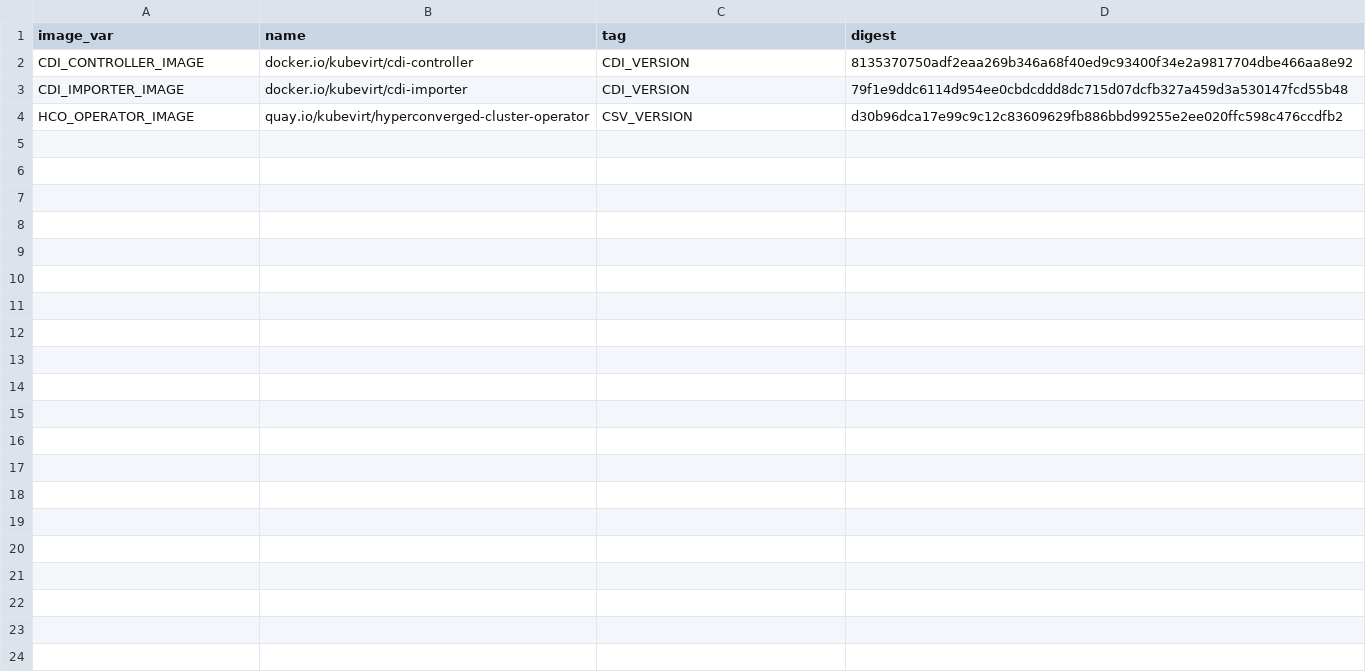
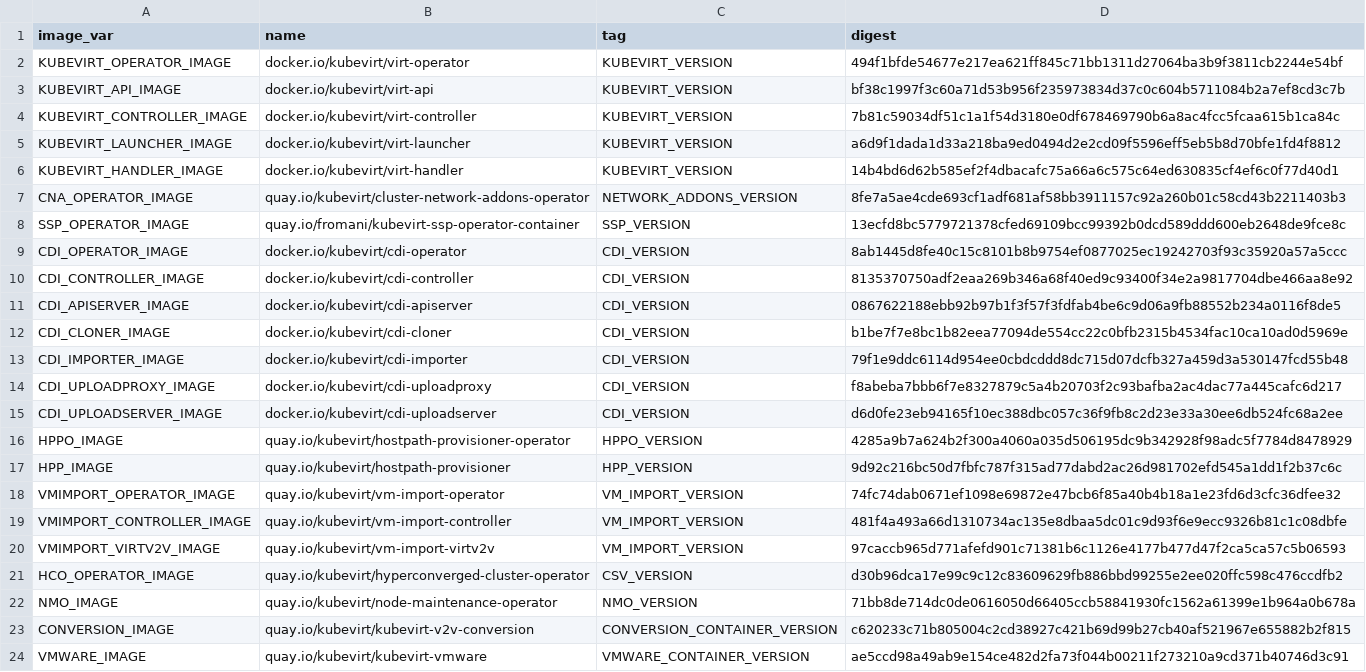
Before and after one commit to nunnatsa/digester, a CSV file: deploy/images.csv, drawn as a sheet.

Commit message:
add more images
Signed-off-by: Nahshon Unna-Tsameret <nunnatsa@redhat.com>

```diff
--- a/deploy/images.csv
+++ b/deploy/images.csv
@@ -1,4 +1,24 @@
 image_var,name,tag,digest
+KUBEVIRT_OPERATOR_IMAGE,docker.io/kubevirt/virt-operator,KUBEVIRT_VERSION,494f1bfde54677e217ea621ff845c71bb1311d27064ba3b9f3811cb2244e54bf
+KUBEVIRT_API_IMAGE,docker.io/kubevirt/virt-api,KUBEVIRT_VERSION,bf38c1997f3c60a71d53b956f235973834d37c0c604b5711084b2a7ef8cd3c7b
+KUBEVIRT_CONTROLLER_IMAGE,docker.io/kubevirt/virt-controller,KUBEVIRT_VERSION,7b81c59034df51c1a1f54d3180e0df678469790b6a8ac4fcc5fcaa615b1ca84c
+KUBEVIRT_LAUNCHER_IMAGE,docker.io/kubevirt/virt-launcher,KUBEVIRT_VERSION,a6d9f1dada1d33a218ba9ed0494d2e2cd09f5596eff5eb5b8d70bfe1fd4f8812
+KUBEVIRT_HANDLER_IMAGE,docker.io/kubevirt/virt-handler,KUBEVIRT_VERSION,14b4bd6d62b585ef2f4dbacafc75a66a6c575c64ed630835cf4ef6c0f77d40d1
+CNA_OPERATOR_IMAGE,quay.io/kubevirt/cluster-network-addons-operator,NETWORK_ADDONS_VERSION,8fe7a5ae4cde693cf1adf681af58bb3911157c92a260b01c58cd43b2211403b3
+SSP_OPERATOR_IMAGE,quay.io/fromani/kubevirt-ssp-operator-container,SSP_VERSION,13ecfd8bc5779721378cfed69109bcc99392b0dcd589ddd600eb2648de9fce8c
+CDI_OPERATOR_IMAGE,docker.io/kubevirt/cdi-operator,CDI_VERSION,8ab1445d8fe40c15c8101b8b9754ef0877025ec19242703f93c35920a57a5ccc
 CDI_CONTROLLER_IMAGE,docker.io/kubevirt/cdi-controller,CDI_VERSION,8135370750adf2eaa269b346a68f40ed9c93400f34e2a9817704dbe466aa8e92
+CDI_APISERVER_IMAGE,docker.io/kubevirt/cdi-apiserver,CDI_VERSION,0867622188ebb92b97b1f3f57f3fdfab4be6c9d06a9fb88552b234a0116f8de5
+CDI_CLONER_IMAGE,docker.io/kubevirt/cdi-cloner,CDI_VERSION,b1be7f7e8bc1b82eea77094de554cc22c0bfb2315b4534fac10ca10ad0d5969e
 CDI_IMPORTER_IMAGE,docker.io/kubevirt/cdi-importer,CDI_VERSION,79f1e9ddc6114d954ee0cbdcddd8dc715d07dcfb327a459d3a530147fcd55b48
+CDI_UPLOADPROXY_IMAGE,docker.io/kubevirt/cdi-uploadproxy,CDI_VERSION,f8abeba7bbb6f7e8327879c5a4b20703f2c93bafba2ac4dac77a445cafc6d217
+CDI_UPLOADSERVER_IMAGE,docker.io/kubevirt/cdi-uploadserver,CDI_VERSION,d6d0fe23eb94165f10ec388dbc057c36f9fb8c2d23e33a30ee6db524fc68a2ee
+HPPO_IMAGE,quay.io/kubevirt/hostpath-provisioner-operator,HPPO_VERSION,4285a9b7a624b2f300a4060a035d506195dc9b342928f98adc5f7784d8478929
+HPP_IMAGE,quay.io/kubevirt/hostpath-provisioner,HPP_VERSION,9d92c216bc50d7fbfc787f315ad77dabd2ac26d981702efd545a1dd1f2b37c6c
+VMIMPORT_OPERATOR_IMAGE,quay.io/kubevirt/vm-import-operator,VM_IMPORT_VERSION,74fc74dab0671ef1098e69872e47bcb6f85a40b4b18a1e23fd6d3cfc36dfee32
+VMIMPORT_CONTROLLER_IMAGE,quay.io/kubevirt/vm-import-controller,VM_IMPORT_VERSION,481f4a493a66d1310734ac135e8dbaa5dc01c9d93f6e9ecc9326b81c1c08dbfe
+VMIMPORT_VIRTV2V_IMAGE,quay.io/kubevirt/vm-import-virtv2v,VM_IMPORT_VERSION,97caccb965d771afefd901c71381b6c1126e4177b477d47f2ca5ca57c5b06593
 HCO_OPERATOR_IMAGE,quay.io/kubevirt/hyperconverged-cluster-operator,CSV_VERSION,d30b96dca17e99c9c12c83609629fb886bbd99255e2ee020ffc598c476ccdfb2
+NMO_IMAGE,quay.io/kubevirt/node-maintenance-operator,NMO_VERSION,71bb8de714dc0de0616050d66405ccb58841930fc1562a61399e1b964a0b678a
+CONVERSION_IMAGE,quay.io/kubevirt/kubevirt-v2v-conversion,CONVERSION_CONTAINER_VERSION,c620233c71b805004c2cd38927c421b69d99b27cb40af521967e655882b2f815
+VMWARE_IMAGE,quay.io/kubevirt/kubevirt-vmware,VMWARE_CONTAINER_VERSION,ae5ccd98a49ab9e154ce482d2fa73f044b00211f273210a9cd371b40746d3c91
```
